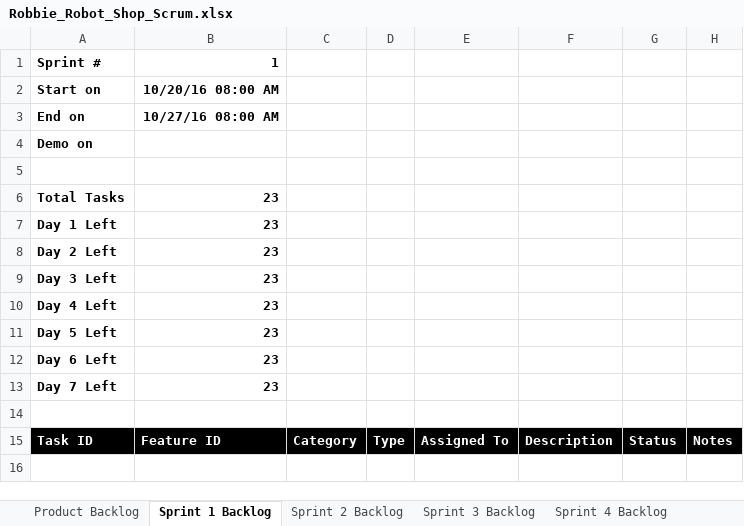
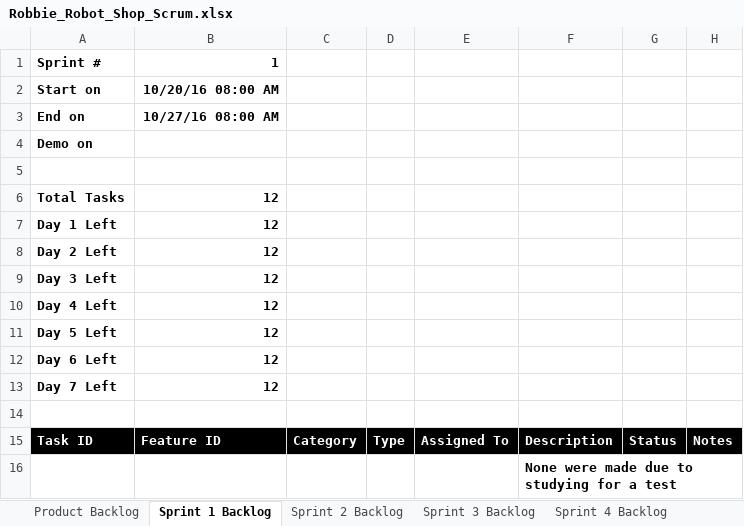
Before and after one commit to aguicodes/fltk-RRS, an Excel workbook: Robbie_Robot_Shop_Scrum.xlsx, sheet Sprint 1 Backlog, drawn as a sheet; values as stored, in another font and other column widths than the file's, no borders; charts and pictures not drawn; the diff names each change by its address in the sheet, - before the commit and + after, or states it on an @@ line.

```diff
--- a/Robbie_Robot_Shop_Scrum.xlsx (sheet Sprint 1 Backlog)
+++ b/Robbie_Robot_Shop_Scrum.xlsx (sheet Sprint 1 Backlog)
-B6:B13: 23
+B6:B13: 12
+row 16:  |  |  |  |  | None were made due to studying for a test
```
Also changed, not shown: sheet Sprint 5 Backlog, sheet Product Backlog, sheet Sprint 4 Backlog, sheet Sprint 3 Backlog, sheet Sprint 2 Backlog, charts or pictures, 10 other files.
